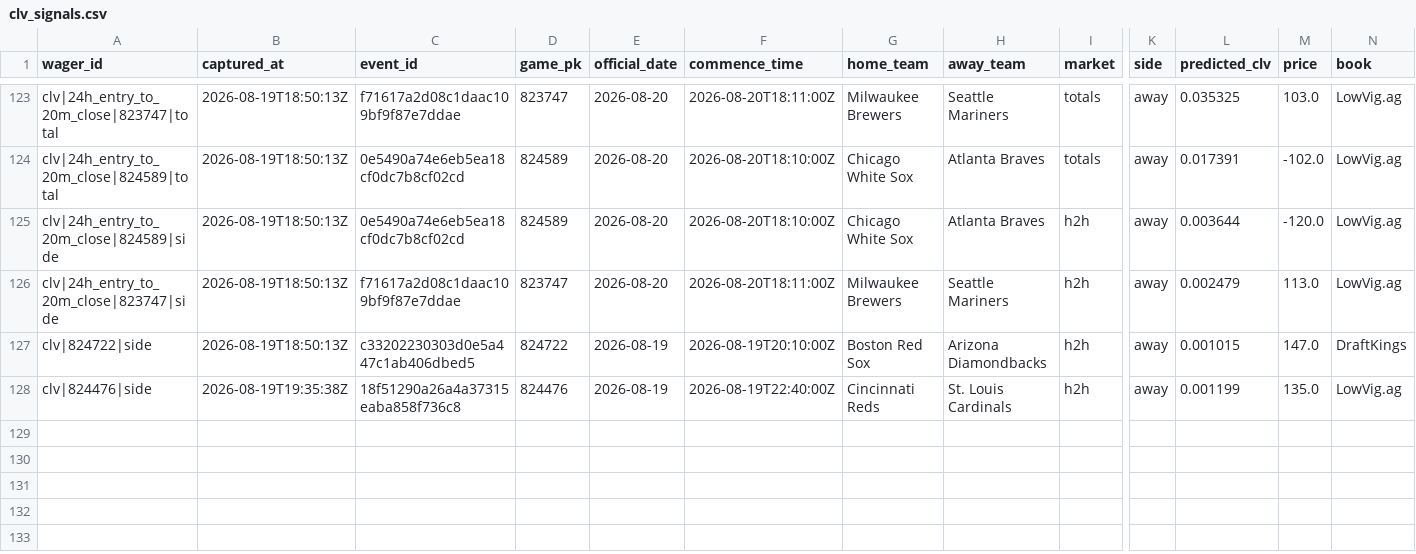
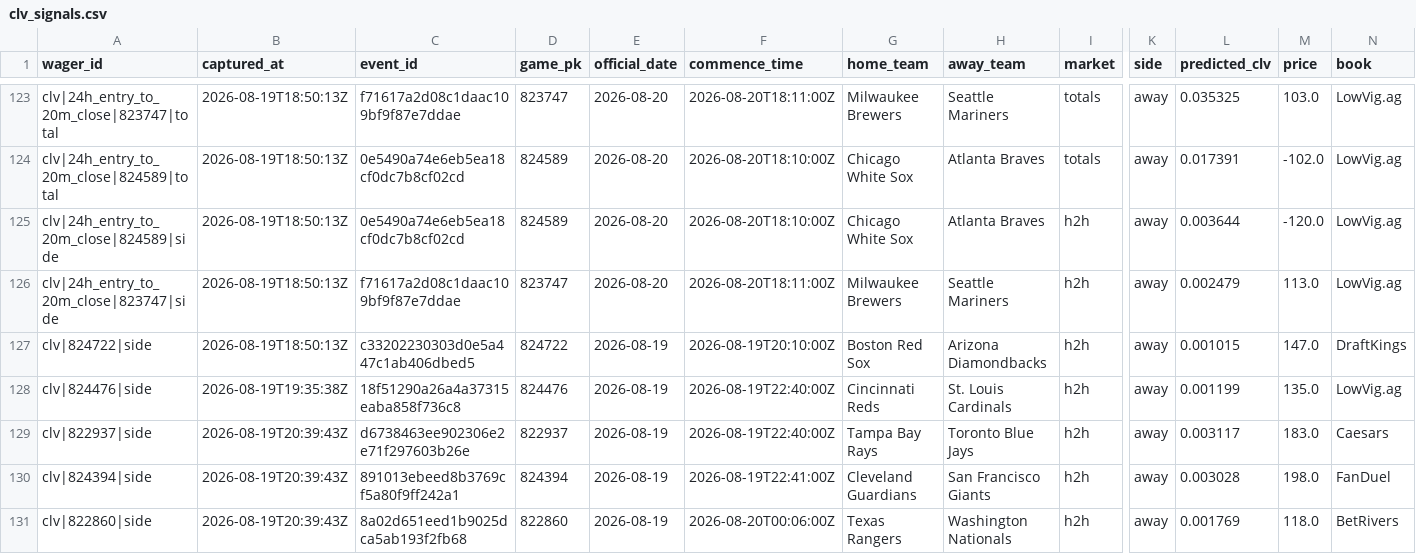
Before and after one commit to joshuakingsland/claude-diamond, a CSV file: data/clv_signals.csv, drawn as a sheet; only a part is shown, gaps mark what is left out; rows hold the shown columns only; the diff names each change by its address in the sheet, - before the commit and + after, or states it on an @@ line.

```diff
--- a/data/clv_signals.csv
+++ b/data/clv_signals.csv
+row 129: clv|822937|side | 2026-08-19T20:39:43Z | d6738463ee902306e2e71f297603b26e | 822937 | 2026-08-19 | 2026-08-19T22:40:00Z | Tampa Bay Rays | Toronto Blue Jays | h2h | away | 0.003117 | 183.0 | Caesars
+row 130: clv|824394|side | 2026-08-19T20:39:43Z | 891013ebeed8b3769cf5a80f9ff242a1 | 824394 | 2026-08-19 | 2026-08-19T22:41:00Z | Cleveland Guardians | San Francisco Giants | h2h | away | 0.003028 | 198.0 | FanDuel
+row 131: clv|822860|side | 2026-08-19T20:39:43Z | 8a02d651eed1b9025dca5ab193f2fb68 | 822860 | 2026-08-19 | 2026-08-20T00:06:00Z | Texas Rangers | Washington Nationals | h2h | away | 0.001769 | 118.0 | BetRivers
```
Also changed, not shown: data/lines_upcoming.csv, data/lineup_snapshots.csv, 13 other files.
